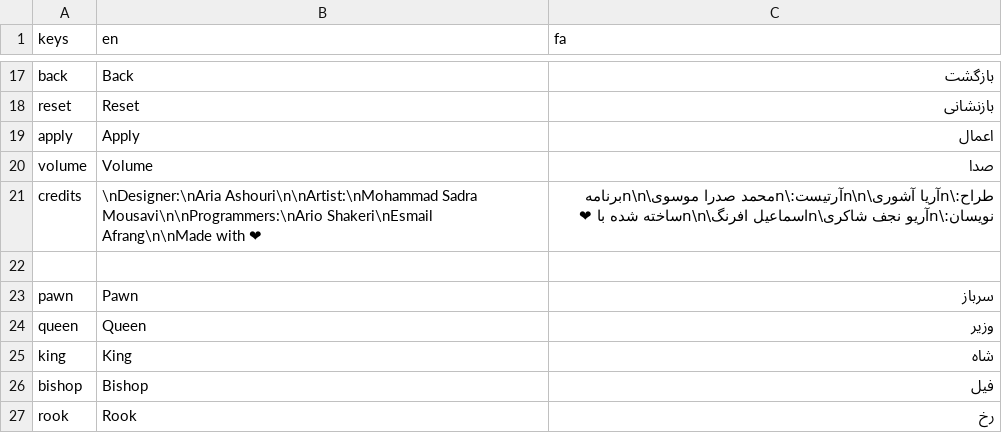
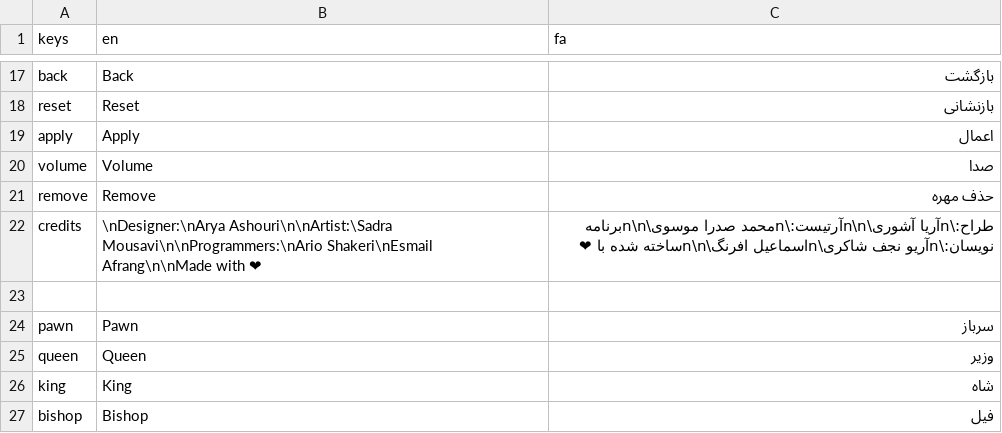
Before and after one commit to Caiisa-Games/caiisa, a CSV file: locale/translations.csv, drawn as a sheet; only a part is shown, gaps mark what is left out; the shorter side is filled out with more unchanged rows.

```diff
--- a/locale/translations.csv
+++ b/locale/translations.csv
@@ -20,3 +20,4 @@ apply,Apply,اعمال
 volume,Volume,صدا
-credits,\nDesigner:\nAria Ashouri\n\nArtist:\nMohammad Sadra Mousavi\n\nProgrammers:\nArio Shakeri\nEsmail Afrang\n\nMade with ❤,طراح:\nآریا آشوری\n\nآرتیست:\nمحمد صدرا موسوی\n\nبرنامه نویسان:\nآریو نجف شاکری\nاسماعیل افرنگ\n\nساخته شده با ❤
+remove,Remove,حذف مهره
+credits,\nDesigner:\nArya Ashouri\n\nArtist:\Sadra Mousavi\n\nProgrammers:\nArio Shakeri\nEsmail Afrang\n\nMade with ❤,طراح:\nآریا آشوری\n\nآرتیست:\nمحمد صدرا موسوی\n\nبرنامه نویسان:\nآریو نجف شاکری\nاسماعیل افرنگ\n\nساخته شده با ❤
 
```
Also changed, not shown: 7 other files.
